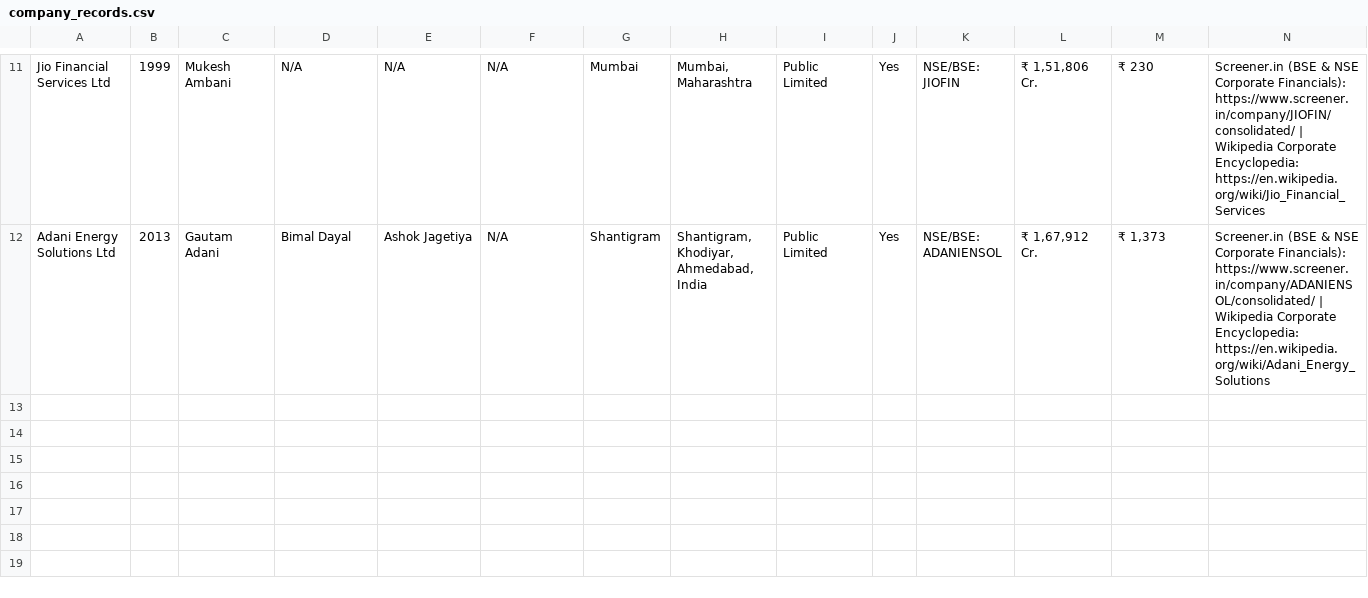
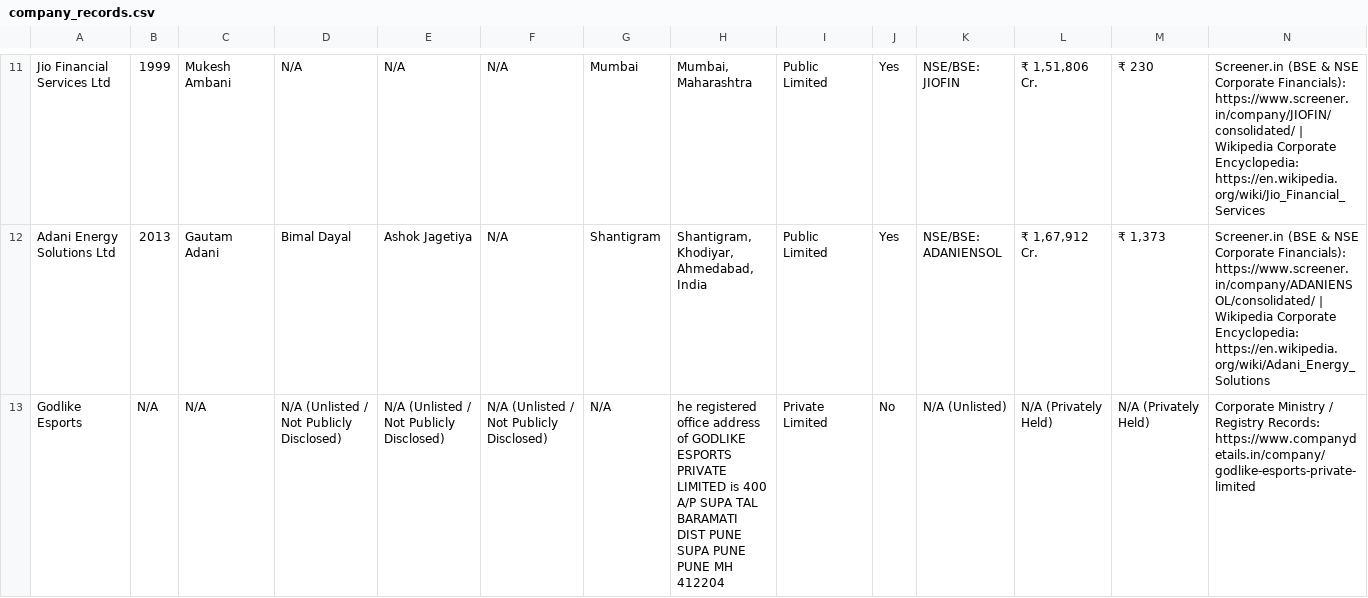
Before and after one commit to apurv68/company-datarecord, a CSV file: company_records.csv, drawn as a sheet; only a part is shown, gaps mark what is left out.

```diff
--- a/company_records.csv
+++ b/company_records.csv
@@ -12 +12,2 @@ Jio Financial Services Ltd,1999,Mukesh Ambani,N/A,N/A,N/A,Mumbai,"Mumbai, Mahara
 Adani Energy Solutions Ltd,2013,Gautam Adani,Bimal Dayal,Ashok Jagetiya,N/A,Shantigram,"Shantigram, Khodiyar, Ahmedabad, India",Public Limited,Yes,NSE/BSE: ADANIENSOL,"₹ 1,67,912 Cr.","₹ 1,373",Screener.in (BSE & NSE Corporate Financials): https://www.screener.in/company/ADANIENSOL/consolidated/ | Wikipedia Corporate Encyclopedia: https://en.wikipedia.org/wiki/Adani_Energy_Solutions
+Godlike Esports,N/A,N/A,N/A (Unlisted / Not Publicly Disclosed),N/A (Unlisted / Not Publicly Disclosed),N/A (Unlisted / Not Publicly Disclosed),N/A,he registered office address of GODLIKE ESPORTS PRIVATE LIMITED is 400 A/P SUPA TAL BARAMATI DIST PUNE SUPA PUNE PUNE MH 412204,Private Limited,No,N/A (Unlisted),N/A (Privately Held),N/A (Privately Held),Corporate Ministry / Registry Records: https://www.companydetails.in/company/godlike-esports-private-limited
```
Also changed, not shown: company_conclusions.csv, company_financials_5yr.csv, 2 other files.
